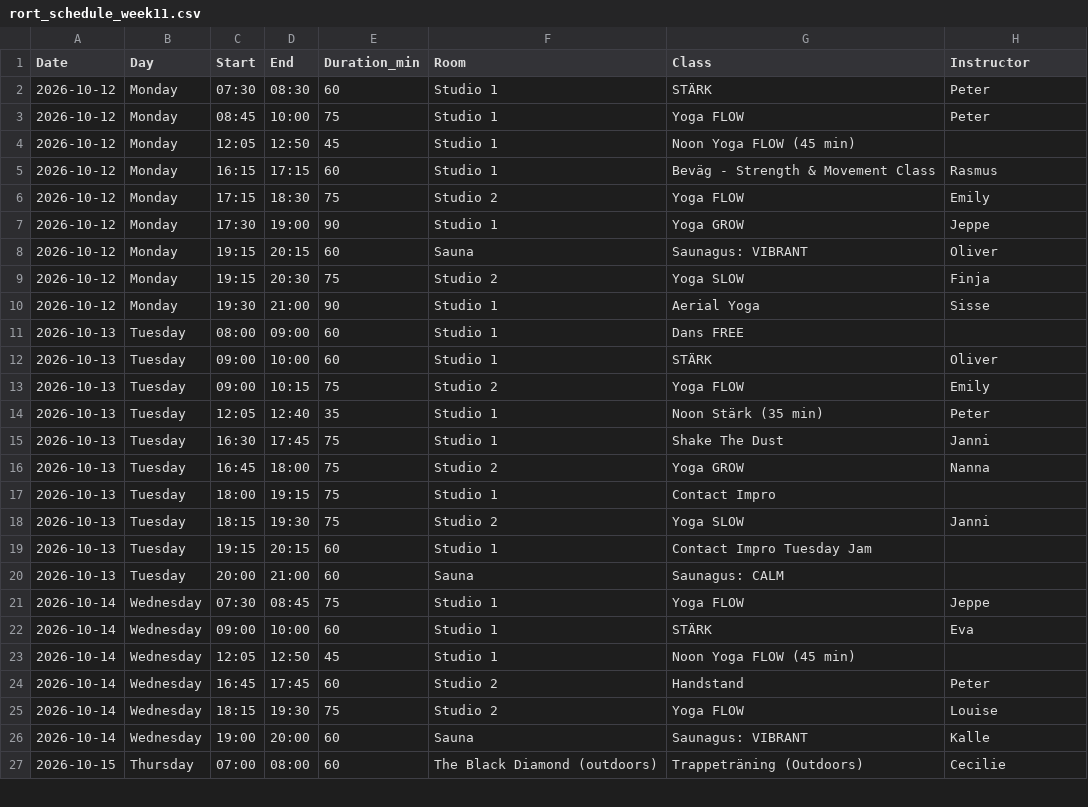
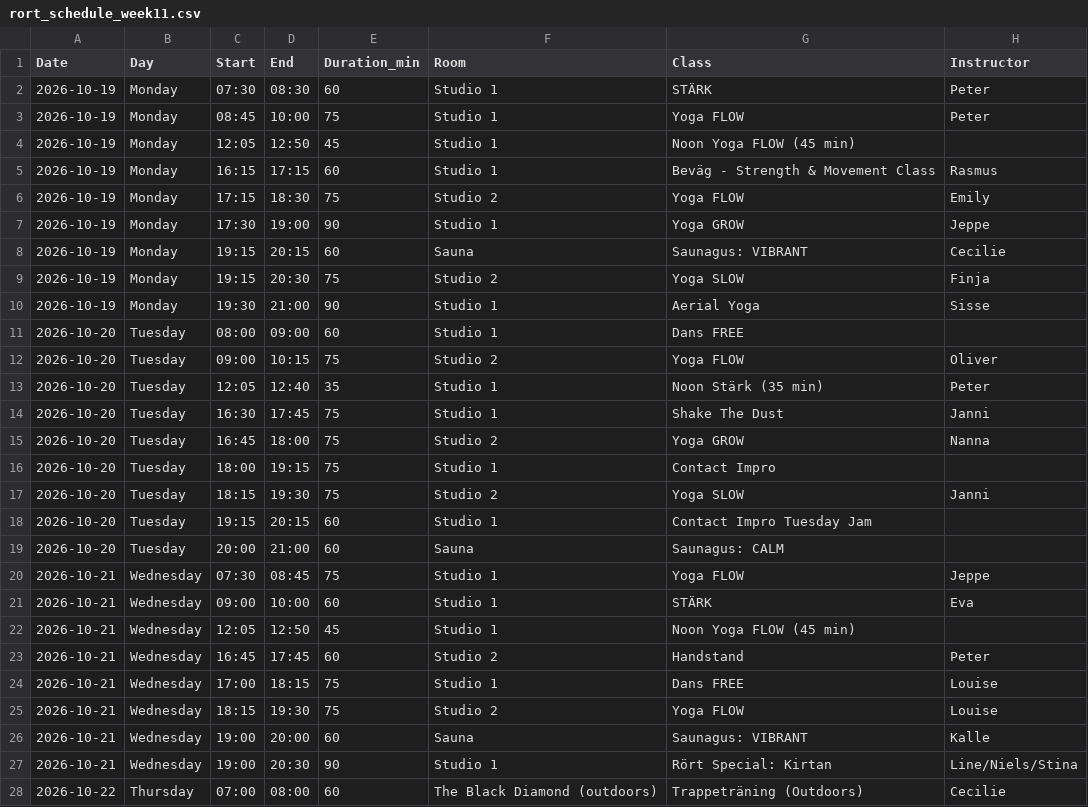
Before and after one commit to FreddyAngelo/rort-calendar, a CSV file: data/rort_schedule_week11.csv, drawn as a sheet; only a part is shown; the diff covers the shown part only.

```diff
--- a/data/rort_schedule_week11.csv
+++ b/data/rort_schedule_week11.csv
@@ -1,27 +1,28 @@
 Date,Day,Start,End,Duration_min,Room,Class,Instructor
-2026-10-12,Monday,07:30,08:30,60,Studio 1,STÄRK,Peter
-2026-10-12,Monday,08:45,10:00,75,Studio 1,Yoga FLOW,Peter
-2026-10-12,Monday,12:05,12:50,45,Studio 1,Noon Yoga FLOW (45 min),
-2026-10-12,Monday,16:15,17:15,60,Studio 1,Beväg - Strength & Movement Class,Rasmus
-2026-10-12,Monday,17:15,18:30,75,Studio 2,Yoga FLOW,Emily
-2026-10-12,Monday,17:30,19:00,90,Studio 1,Yoga GROW,Jeppe
-2026-10-12,Monday,19:15,20:15,60,Sauna,Saunagus: VIBRANT,Oliver
-2026-10-12,Monday,19:15,20:30,75,Studio 2,Yoga SLOW,Finja
-2026-10-12,Monday,19:30,21:00,90,Studio 1,Aerial Yoga,Sisse
-2026-10-13,Tuesday,08:00,09:00,60,Studio 1,Dans FREE,
-2026-10-13,Tuesday,09:00,10:00,60,Studio 1,STÄRK,Oliver
-2026-10-13,Tuesday,09:00,10:15,75,Studio 2,Yoga FLOW,Emily
-2026-10-13,Tuesday,12:05,12:40,35,Studio 1,Noon Stärk (35 min),Peter
-2026-10-13,Tuesday,16:30,17:45,75,Studio 1,Shake The Dust,Janni
-2026-10-13,Tuesday,16:45,18:00,75,Studio 2,Yoga GROW,Nanna
-2026-10-13,Tuesday,18:00,19:15,75,Studio 1,Contact Impro,
-2026-10-13,Tuesday,18:15,19:30,75,Studio 2,Yoga SLOW,Janni
-2026-10-13,Tuesday,19:15,20:15,60,Studio 1,Contact Impro Tuesday Jam,
-2026-10-13,Tuesday,20:00,21:00,60,Sauna,Saunagus: CALM,
-2026-10-14,Wednesday,07:30,08:45,75,Studio 1,Yoga FLOW,Jeppe
-2026-10-14,Wednesday,09:00,10:00,60,Studio 1,STÄRK,Eva
-2026-10-14,Wednesday,12:05,12:50,45,Studio 1,Noon Yoga FLOW (45 min),
-2026-10-14,Wednesday,16:45,17:45,60,Studio 2,Handstand,Peter
-2026-10-14,Wednesday,18:15,19:30,75,Studio 2,Yoga FLOW,Louise
-2026-10-14,Wednesday,19:00,20:00,60,Sauna,Saunagus: VIBRANT,Kalle
-2026-10-15,Thursday,07:00,08:00,60,The Black Diamond (outdoors),Trappeträning (Outdoors),Cecilie
+2026-10-19,Monday,07:30,08:30,60,Studio 1,STÄRK,Peter
+2026-10-19,Monday,08:45,10:00,75,Studio 1,Yoga FLOW,Peter
+2026-10-19,Monday,12:05,12:50,45,Studio 1,Noon Yoga FLOW (45 min),
+2026-10-19,Monday,16:15,17:15,60,Studio 1,Beväg - Strength & Movement Class,Rasmus
+2026-10-19,Monday,17:15,18:30,75,Studio 2,Yoga FLOW,Emily
+2026-10-19,Monday,17:30,19:00,90,Studio 1,Yoga GROW,Jeppe
+2026-10-19,Monday,19:15,20:15,60,Sauna,Saunagus: VIBRANT,Cecilie
+2026-10-19,Monday,19:15,20:30,75,Studio 2,Yoga SLOW,Finja
+2026-10-19,Monday,19:30,21:00,90,Studio 1,Aerial Yoga,Sisse
+2026-10-20,Tuesday,08:00,09:00,60,Studio 1,Dans FREE,
+2026-10-20,Tuesday,09:00,10:15,75,Studio 2,Yoga FLOW,Oliver
+2026-10-20,Tuesday,12:05,12:40,35,Studio 1,Noon Stärk (35 min),Peter
+2026-10-20,Tuesday,16:30,17:45,75,Studio 1,Shake The Dust,Janni
+2026-10-20,Tuesday,16:45,18:00,75,Studio 2,Yoga GROW,Nanna
+2026-10-20,Tuesday,18:00,19:15,75,Studio 1,Contact Impro,
+2026-10-20,Tuesday,18:15,19:30,75,Studio 2,Yoga SLOW,Janni
+2026-10-20,Tuesday,19:15,20:15,60,Studio 1,Contact Impro Tuesday Jam,
+2026-10-20,Tuesday,20:00,21:00,60,Sauna,Saunagus: CALM,
+2026-10-21,Wednesday,07:30,08:45,75,Studio 1,Yoga FLOW,Jeppe
+2026-10-21,Wednesday,09:00,10:00,60,Studio 1,STÄRK,Eva
+2026-10-21,Wednesday,12:05,12:50,45,Studio 1,Noon Yoga FLOW (45 min),
+2026-10-21,Wednesday,16:45,17:45,60,Studio 2,Handstand,Peter
+2026-10-21,Wednesday,17:00,18:15,75,Studio 1,Dans FREE,Louise
+2026-10-21,Wednesday,18:15,19:30,75,Studio 2,Yoga FLOW,Louise
+2026-10-21,Wednesday,19:00,20:00,60,Sauna,Saunagus: VIBRANT,Kalle
+2026-10-21,Wednesday,19:00,20:30,90,Studio 1,Rört Special: Kirtan,Line/Niels/Stina
+2026-10-22,Thursday,07:00,08:00,60,The Black Diamond (outdoors),Trappeträning (Outdoors),Cecilie
```
Also changed, not shown: 3 added rows and 19 edited cells elsewhere in this file, data/rort_schedule_week1.csv, data/rort_schedule_week2.csv, 8 other files.
